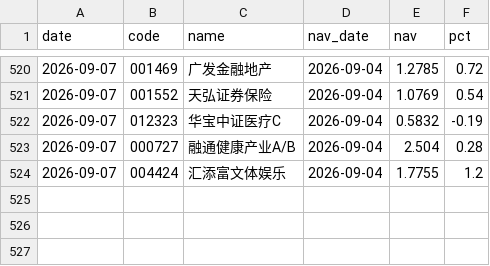
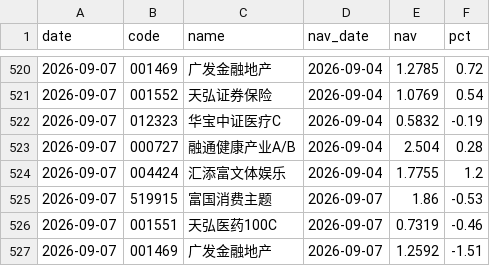
Before and after one commit to yangzai360/WealthHub, a CSV file: data/processed/history/fund_nav.csv, drawn as a sheet; only a part is shown, gaps mark what is left out; the diff names each change by its address in the sheet, - before the commit and + after, or states it on an @@ line.

```diff
--- a/data/processed/history/fund_nav.csv
+++ b/data/processed/history/fund_nav.csv
+row 525: 2026-09-07 | 519915 | 富国消费主题 | 2026-09-07 | 1.86 | -0.53
+row 526: 2026-09-07 | 001551 | 天弘医药100C | 2026-09-07 | 0.7319 | -0.46
+row 527: 2026-09-07 | 001469 | 广发金融地产 | 2026-09-07 | 1.2592 | -1.51
```
Also changed, not shown: data/processed/history/etf_intraday.csv, data/processed/history/indices.csv, 18 other files.
